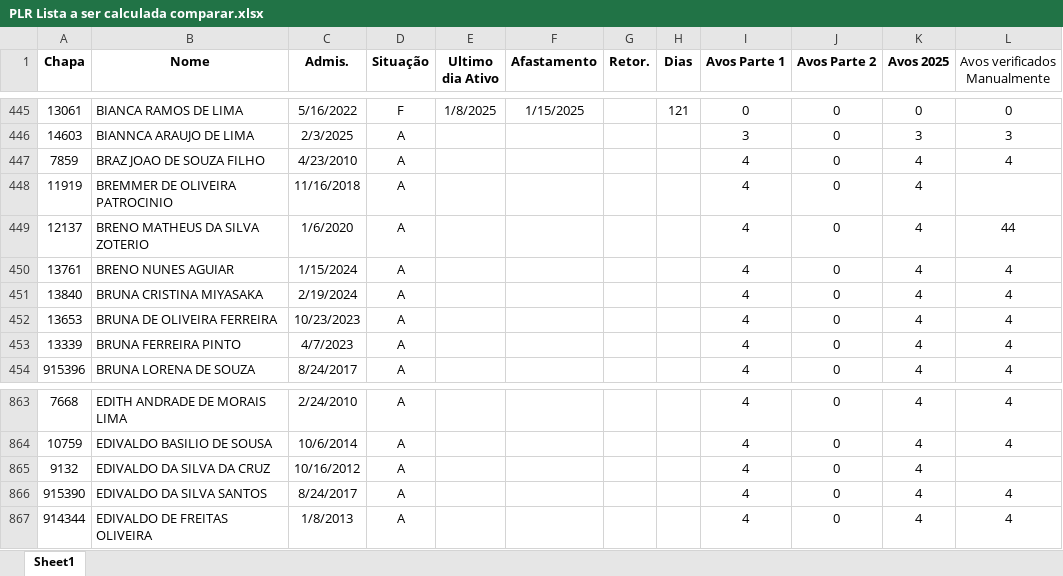
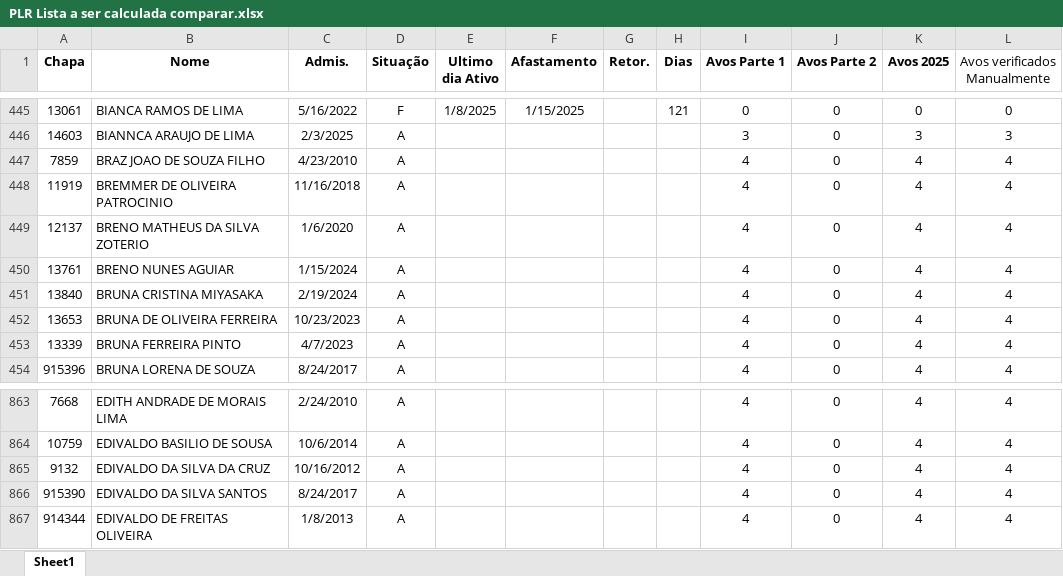
Before and after one commit to JvHaeckel/Python, an Excel workbook: PLR/Planilhas/PLR Lista a ser calculada comparar.xlsx, sheet Sheet1, drawn as a sheet; only a part is shown, gaps mark what is left out; values as stored, in another font and other column widths than the file's, no borders; conditional formats not drawn; the diff names each change by its address in the sheet, - before the commit and + after, or states it on an @@ line.

```diff
--- a/PLR/Planilhas/PLR Lista a ser calculada comparar.xlsx (sheet Sheet1)
+++ b/PLR/Planilhas/PLR Lista a ser calculada comparar.xlsx (sheet Sheet1)
-L448 (Avos verificados Manualmente): (empty)
+L448 (Avos verificados Manualmente): 4
-L449 (Avos verificados Manualmente): 44
+L449 (Avos verificados Manualmente): 4
-L865 (Avos verificados Manualmente): (empty)
+L865 (Avos verificados Manualmente): 4
```
Also changed, not shown: PLR/Planilhas/PLR Lista a ser calculada_RESULTADO.xlsx, 5 other files.
